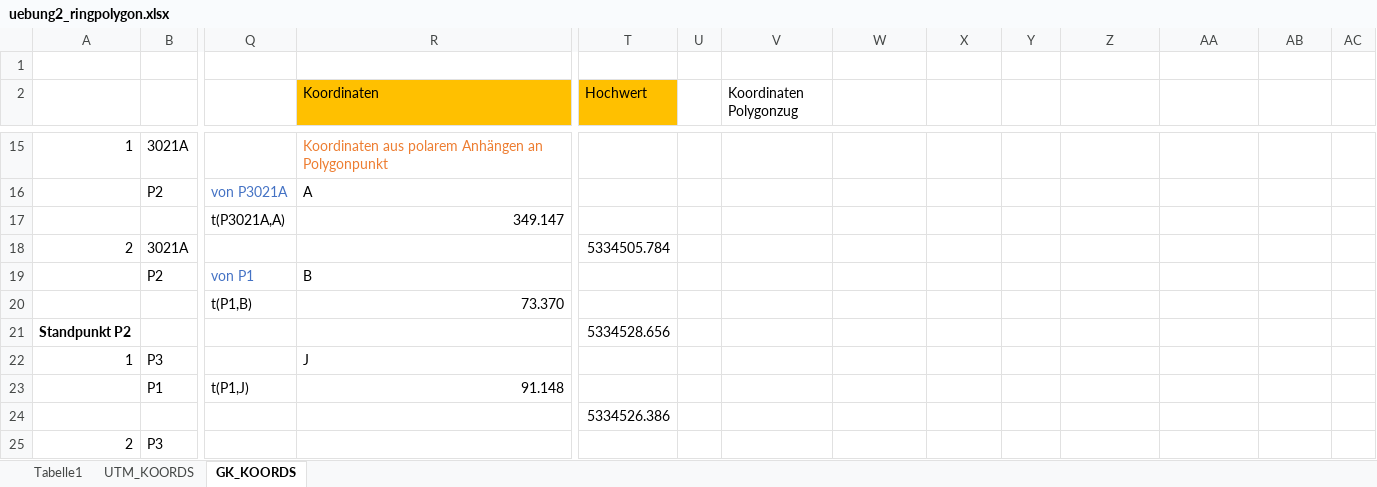
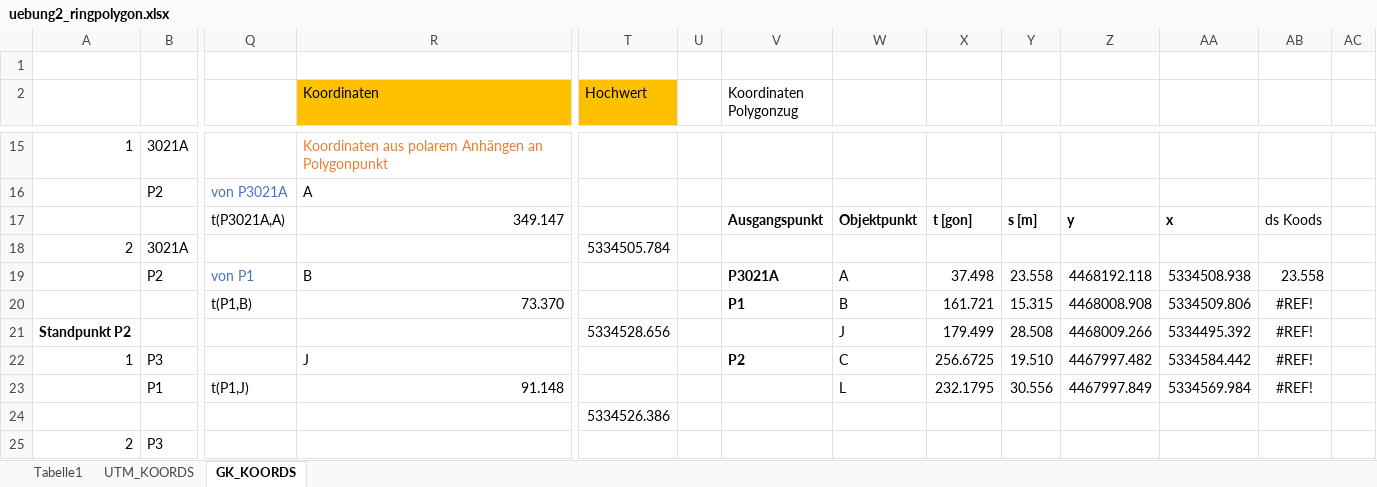
Before and after one commit to birgit1/GG1_Uebung2, an Excel workbook: uebung2_ringpolygon.xlsx, sheet GK_KOORDS, drawn as a sheet; only a part is shown, gaps mark what is left out; values as stored, in another font and other column widths than the file's, no borders; charts and pictures not drawn; removed rows and columns are numbered as before the commit, all else as after; rows hold the shown columns only; the diff names each change by its address in the sheet, - before the commit and + after, or states it on an @@ line.

```diff
--- a/uebung2_ringpolygon.xlsx (sheet GK_KOORDS)
+++ b/uebung2_ringpolygon.xlsx (sheet GK_KOORDS)
-row 17:  |  | t(P3021A,A) | 349.147
+row 17:  |  | t(P3021A,A) | 349.147 |  |  | Ausgangspunkt | Objektpunkt | t [gon] | s [m] | y | x | ds Koods
-V19 (Koordinaten Polygonzug): (empty)
+V19 (Koordinaten Polygonzug): P3021A
-W19: (empty)
+W19: A
-X19: (empty)
+X19: 37.498
-Y19: (empty)
+Y19: 23.558
-Z19: (empty)
+Z19: 4468192.118
-AA19: (empty)
+AA19: 5334508.938
-AB19: (empty)
+AB19: 23.558
-row 20:  |  | t(P1,B) | 73.370
+row 20:  |  | t(P1,B) | 73.370 |  |  | P1 | B | 161.721 | 15.315 | 4468008.908 | 5334509.806 | #REF!
-W21: (empty)
+W21: J
-X21: (empty)
+X21: 179.499
-Y21: (empty)
+Y21: 28.508
-Z21: (empty)
+Z21: 4468009.266
-AA21: (empty)
+AA21: 5334495.392
-AB21:AB23: (empty)
+AB21:AB23: #REF!
-V22 (Koordinaten Polygonzug): (empty)
+V22 (Koordinaten Polygonzug): P2
-W22: (empty)
+W22: C
-X22: (empty)
+X22: 256.6725
-Y22: (empty)
+Y22: 19.510
-Z22: (empty)
+Z22: 4467997.482
-AA22: (empty)
+AA22: 5334584.442
-W23: (empty)
+W23: L
-X23: (empty)
+X23: 232.1795
-Y23: (empty)
+Y23: 30.556
-Z23: (empty)
+Z23: 4467997.849
-AA23: (empty)
+AA23: 5334569.984
```
Also changed, not shown: sheet Tabelle1, sheet UTM_KOORDS, formulas that keep their value, charts or pictures, 2 other files.
